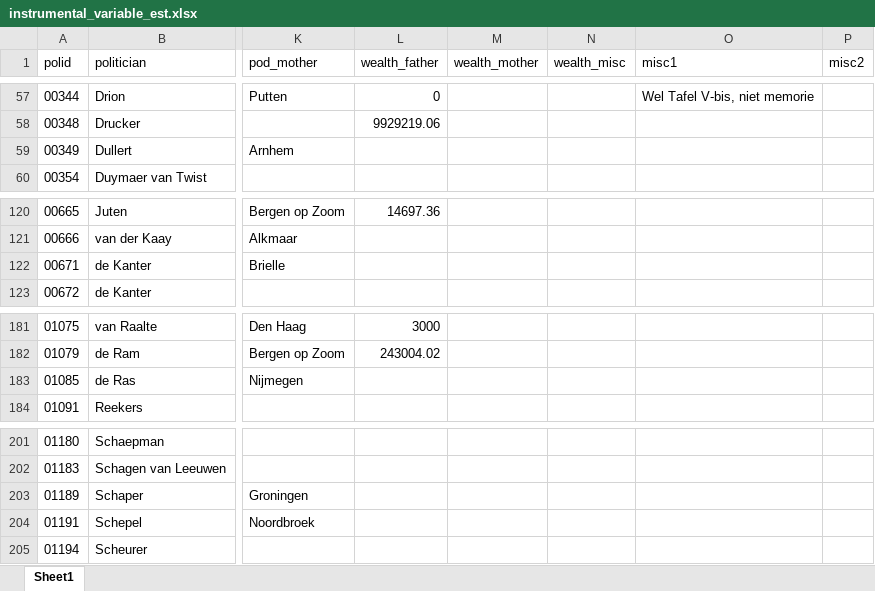
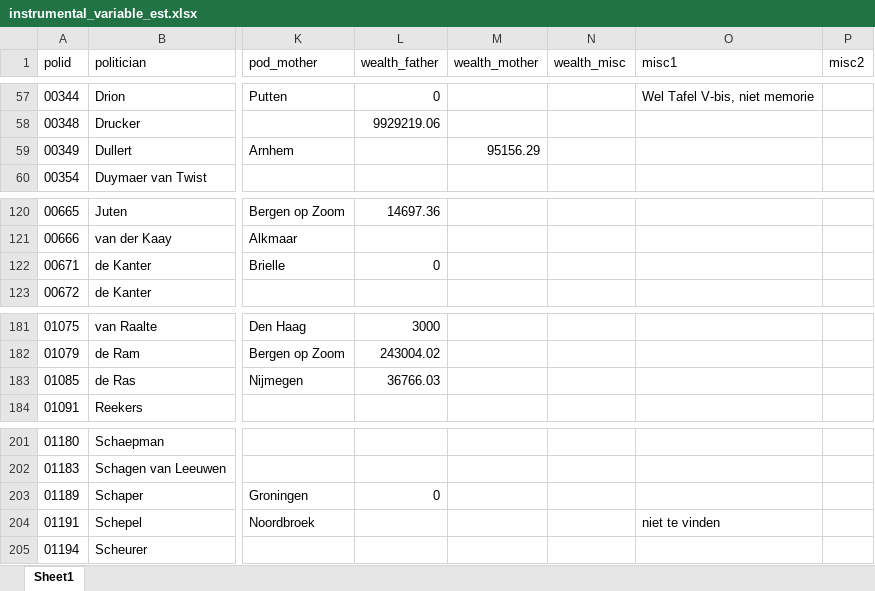
Before and after one commit to basm92/polelite_votingbehavior, an Excel workbook: data/polid_data/instrumental_variable_est.xlsx, sheet Sheet1, drawn as a sheet; only a part is shown, gaps mark what is left out; values as stored, in another font and other column widths than the file's, no borders; charts and pictures not drawn; the diff names each change by its address in the sheet, - before the commit and + after, or states it on an @@ line.

Commit message:
upd iv

```diff
--- a/data/polid_data/instrumental_variable_est.xlsx (sheet Sheet1)
+++ b/data/polid_data/instrumental_variable_est.xlsx (sheet Sheet1)
-M59 (wealth_mother): (empty)
+M59 (wealth_mother): 95156.29
-L122 (wealth_father): (empty)
+L122 (wealth_father): 0
-L183 (wealth_father): (empty)
+L183 (wealth_father): 36766.03
-L203 (wealth_father): (empty)
+L203 (wealth_father): 0
-O204 (misc1): (empty)
+O204 (misc1): niet te vinden
```
